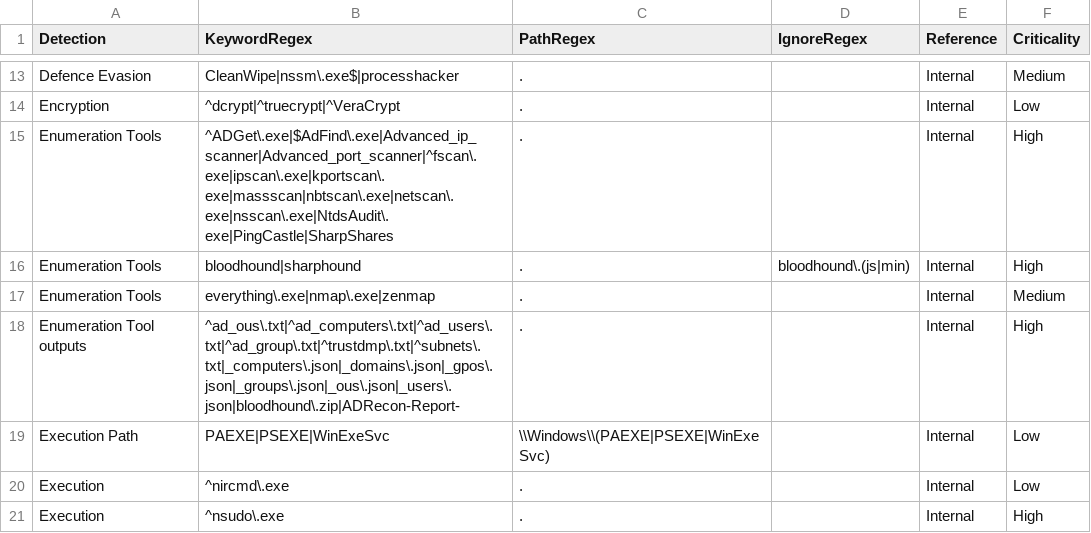
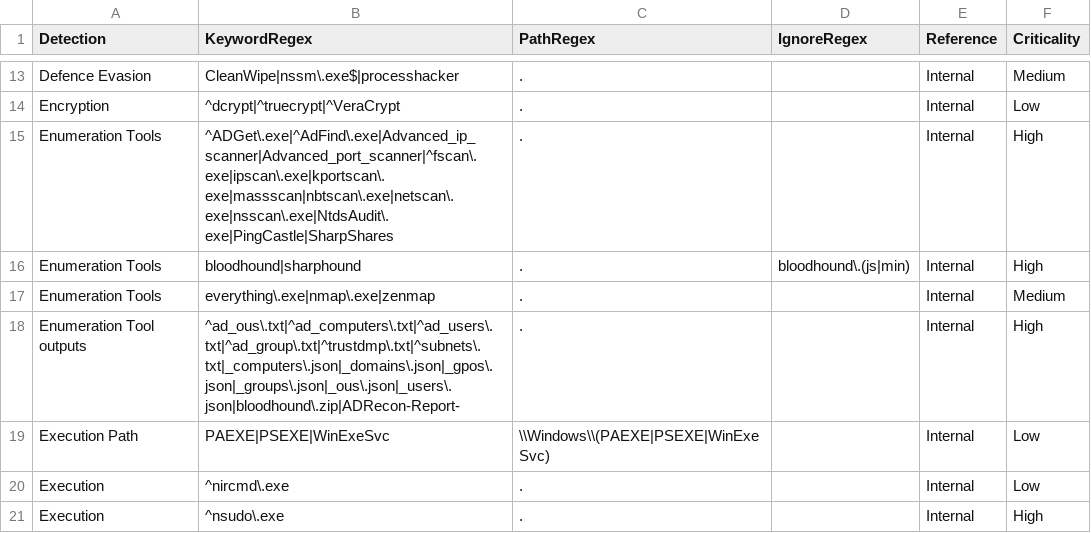
Before and after one commit to mgreen27/DetectRaptor, a CSV file: csv/MFT.csv, drawn as a sheet; only a part is shown, gaps mark what is left out.

Commit message:
Update MFT.csv (#41)

```diff
--- a/csv/MFT.csv
+++ b/csv/MFT.csv
@@ -14,3 +14,3 @@ Defence Evasion,CleanWipe|nssm\.exe$|processhacker,.,,Internal,Medium
 Encryption,^dcrypt|^truecrypt|^VeraCrypt,.,,Internal,Low
-Enumeration Tools,^ADGet\.exe|$AdFind\.exe|Advanced_ip_scanner|Advanced_port_scanner|^fscan\.exe|ipscan\.exe|kportscan\.exe|massscan|nbtscan\.exe|netscan\.exe|nsscan\.exe|NtdsAudit\.exe|PingCastle|SharpShares,.,,Internal,High
+Enumeration Tools,^ADGet\.exe|^AdFind\.exe|Advanced_ip_scanner|Advanced_port_scanner|^fscan\.exe|ipscan\.exe|kportscan\.exe|massscan|nbtscan\.exe|netscan\.exe|nsscan\.exe|NtdsAudit\.exe|PingCastle|SharpShares,.,,Internal,High
 Enumeration Tools,bloodhound|sharphound,.,bloodhound\.(js|min),Internal,High
```
